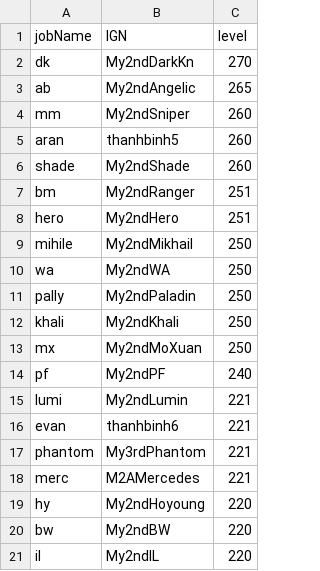
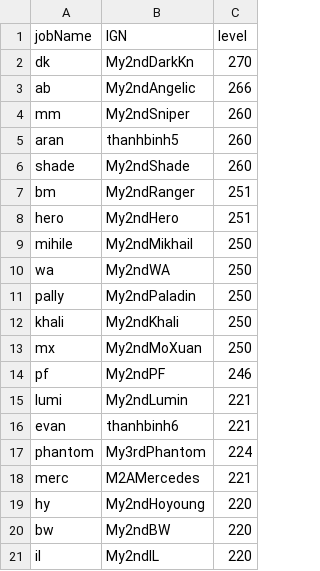
Before and after one commit to My2ndAngelic/Maple-Progression-Tracker, a CSV file: data/account.csv, drawn as a sheet; only a part is shown.

Commit message:
Update levels for My2ndAngelic, My2ndPF, and My3rdPhantom in account.csv

```diff
--- a/data/account.csv
+++ b/data/account.csv
@@ -2,3 +2,3 @@ jobName,IGN,level
 dk,My2ndDarkKn,270
-ab,My2ndAngelic,265
+ab,My2ndAngelic,266
 mm,My2ndSniper,260
@@ -13,6 +13,6 @@ khali,My2ndKhali,250
 mx,My2ndMoXuan,250
-pf,My2ndPF,240
+pf,My2ndPF,246
 lumi,My2ndLumin,221
 evan,thanhbinh6,221
-phantom,My3rdPhantom,221
+phantom,My3rdPhantom,224
 merc,M2AMercedes,221
```
